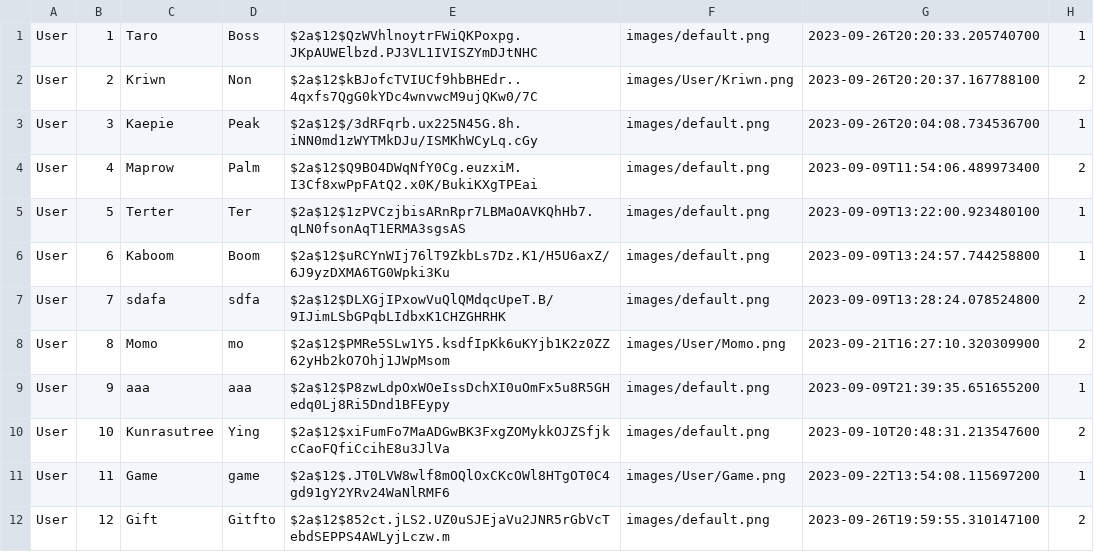
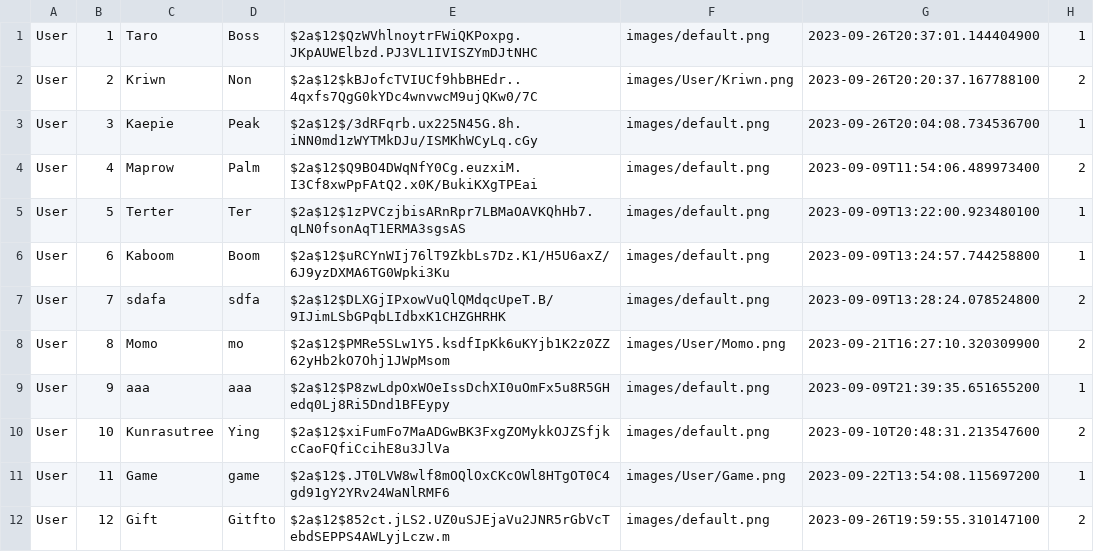
Before and after one commit to Kriwn/JavaFxProject, a CSV file: data/account.csv, drawn as a sheet.

```diff
--- a/data/account.csv
+++ b/data/account.csv
@@ -1,2 +1,2 @@
-User,1,Taro,Boss,$2a$12$QzWVhlnoytrFWiQKPoxpg.JKpAUWElbzd.PJ3VL1IVISZYmDJtNHC,images/default.png,2023-09-26T20:20:33.205740700,1
+User,1,Taro,Boss,$2a$12$QzWVhlnoytrFWiQKPoxpg.JKpAUWElbzd.PJ3VL1IVISZYmDJtNHC,images/default.png,2023-09-26T20:37:01.144404900,1
 User,2,Kriwn,Non,$2a$12$kBJofcTVIUCf9hbBHEdr..4qxfs7QgG0kYDc4wnvwcM9ujQKw0/7C,images/User/Kriwn.png,2023-09-26T20:20:37.167788100,2
```
Also changed, not shown: 1 other file.
